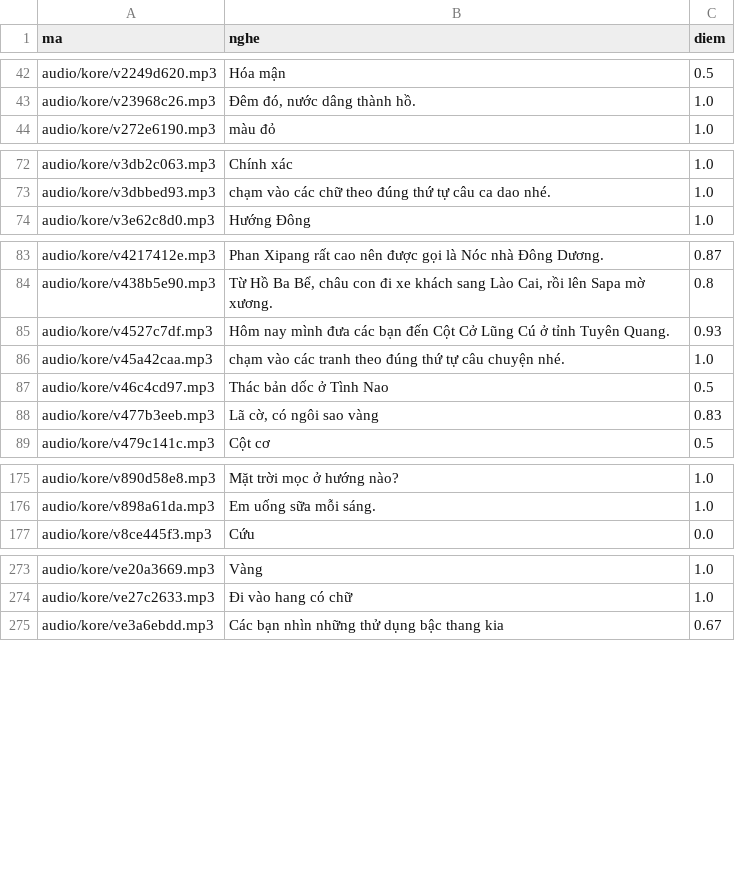
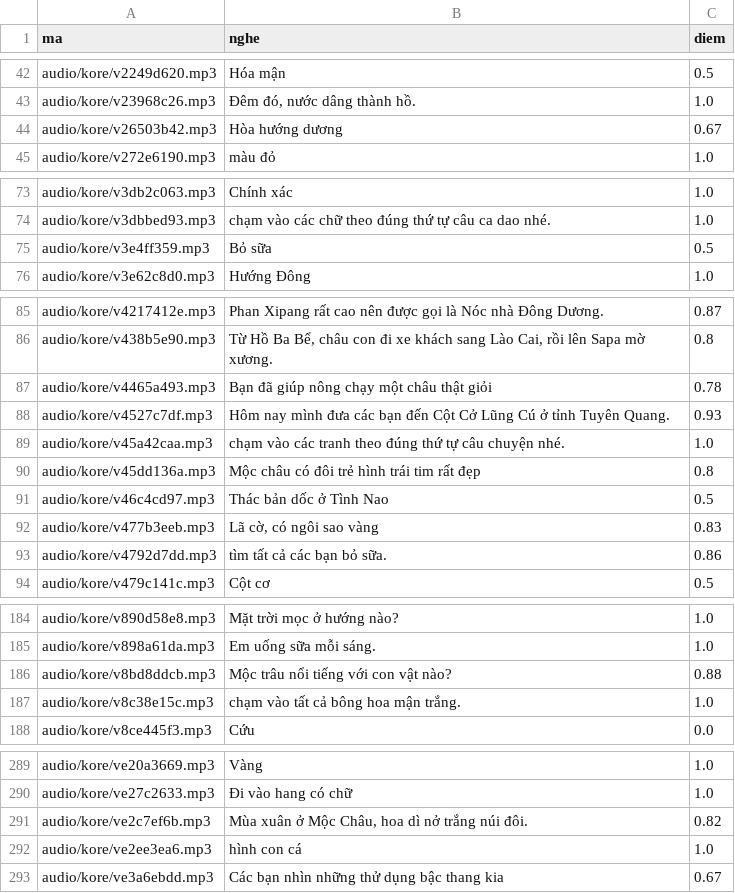
Before and after one commit to CVCEC/khampha-vietnam, a TSV file: giong-ai/kiem-tra.tsv, drawn as a sheet; only a part is shown, gaps mark what is left out; the diff covers the shown part only; the diff names each change by its address in the sheet, - before the commit and + after, or states it on an @@ line.

```diff
--- a/giong-ai/kiem-tra.tsv
+++ b/giong-ai/kiem-tra.tsv
+row 44: audio/kore/v26503b42.mp3 | Hòa hướng dương | 0.67
+row 75: audio/kore/v3e4ff359.mp3 | Bỏ sữa | 0.5
+row 87: audio/kore/v4465a493.mp3 | Bạn đã giúp nông chạy một châu thật giỏi | 0.78
+row 90: audio/kore/v45dd136a.mp3 | Mộc châu có đôi trẻ hình trái tim rất đẹp | 0.8
+row 93: audio/kore/v4792d7dd.mp3 | tìm tất cả các bạn bỏ sữa. | 0.86
+row 186: audio/kore/v8bd8ddcb.mp3 | Mộc trâu nổi tiếng với con vật nào? | 0.88
+row 187: audio/kore/v8c38e15c.mp3 | chạm vào tất cả bông hoa mận trắng. | 1.0
+row 291: audio/kore/ve2c7ef6b.mp3 | Mùa xuân ở Mộc Châu, hoa dì nở trắng núi đôi. | 0.82
+row 292: audio/kore/ve2ee3ea6.mp3 | hình con cá | 1.0
```
Also changed, not shown: 9 added rows elsewhere in this file, 21 other files.
